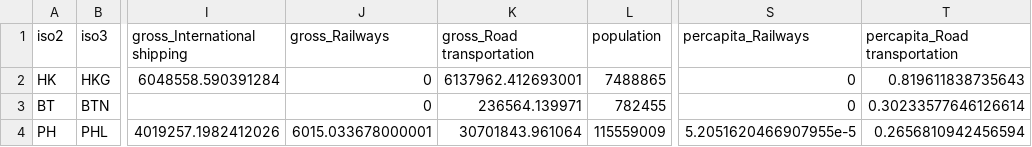
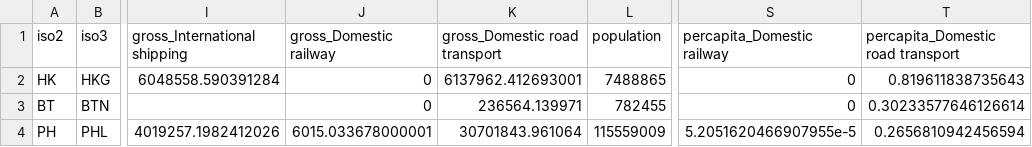
Before and after one commit to 360-info/report-transport-under1.5c, a CSV file: data/transport-emissions-ap.csv, drawn as a sheet; only a part is shown, gaps mark what is left out; the diff names each change by its address in the sheet, - before the commit and + after, or states it on an @@ line.

Commit message:
Adjust category names

```diff
--- a/data/transport-emissions-ap.csv
+++ b/data/transport-emissions-ap.csv
-J1: gross_Railways
+J1: gross_Domestic railway
-K1: gross_Road transportation
+K1: gross_Domestic road transport
-S1: percapita_Railways
+S1: percapita_Domestic railway
-T1: percapita_Road transportation
+T1: percapita_Domestic road transport
```
Also changed, not shown: data/transport-emissions.csv, out/data/transport-emissions-ap.csv, 2 other files.
